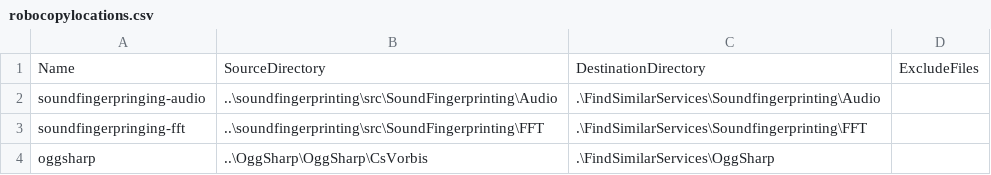
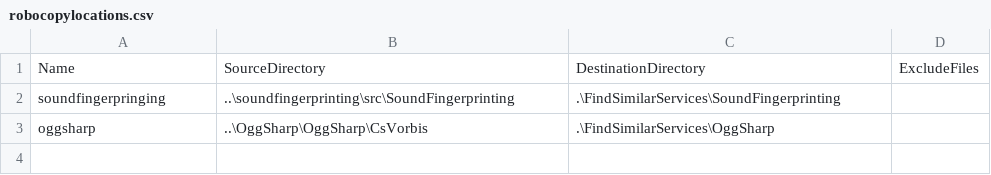
Before and after one commit to perivar/FindSimilarCore, a CSV file: robocopylocations.csv, drawn as a sheet.

```diff
--- a/robocopylocations.csv
+++ b/robocopylocations.csv
@@ -1,4 +1,3 @@
 Name,SourceDirectory,DestinationDirectory,ExcludeFiles
-soundfingerpringing-audio,..\soundfingerprinting\src\SoundFingerprinting\Audio,.\FindSimilarServices\Soundfingerprinting\Audio
-soundfingerpringing-fft,..\soundfingerprinting\src\SoundFingerprinting\FFT,.\FindSimilarServices\Soundfingerprinting\FFT
+soundfingerpringing,..\soundfingerprinting\src\SoundFingerprinting,.\FindSimilarServices\SoundFingerprinting
 oggsharp,..\OggSharp\OggSharp\CsVorbis,.\FindSimilarServices\OggSharp
```
Also changed, not shown: 2 other files.
